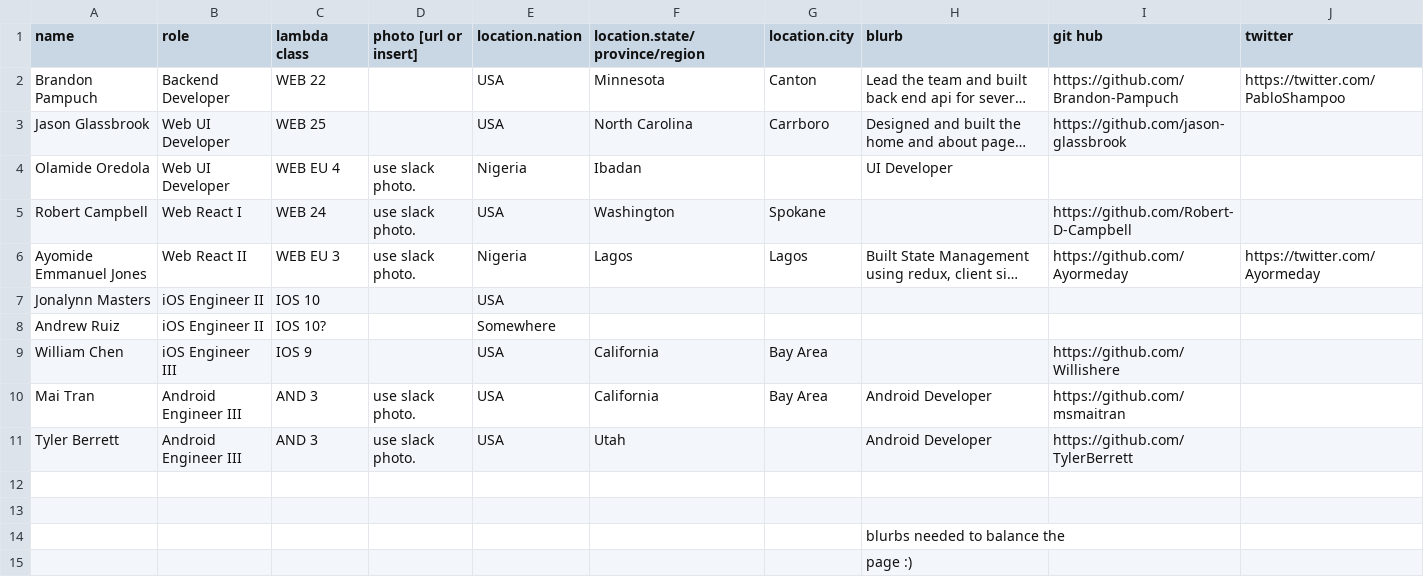
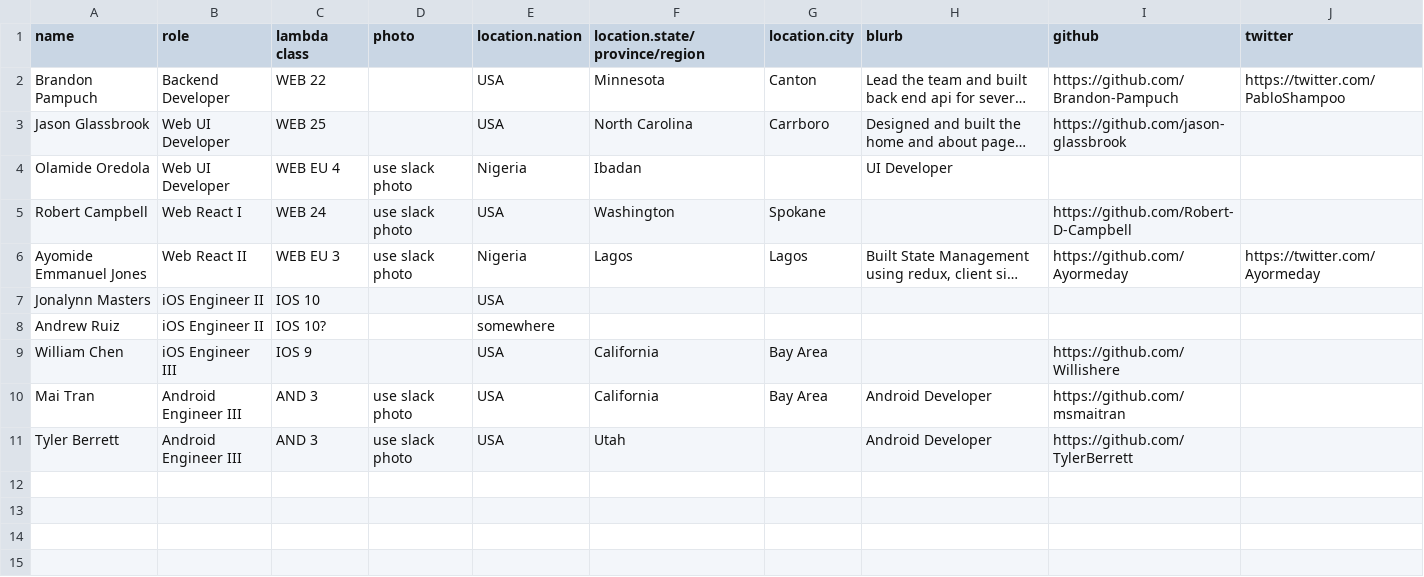
Before and after one commit to Water-MyPlants/UX-2, a CSV file: data/member_bios.csv, drawn as a sheet; long unchanged cells end in …; the diff names each change by its address in the sheet, - before the commit and + after, or states it on an @@ line.

Commit message:
clean up data

```diff
--- a/data/member_bios.csv
+++ b/data/member_bios.csv
-D1: photo [url or insert]
+D1: photo
-I1: git hub
+I1: github
-D4:D6 (photo): use slack photo.
+D4:D6 (photo): use slack photo
-E8 (location.nation): Somewhere
+E8 (location.nation): somewhere
-D10:D11 (photo): use slack photo.
+D10:D11 (photo): use slack photo
-row 12: (empty)
-row 13: (empty)
-row 14:  |  |  |  |  |  |  | blurbs needed to balance the
-row 15:  |  |  |  |  |  |  | page :)
```
